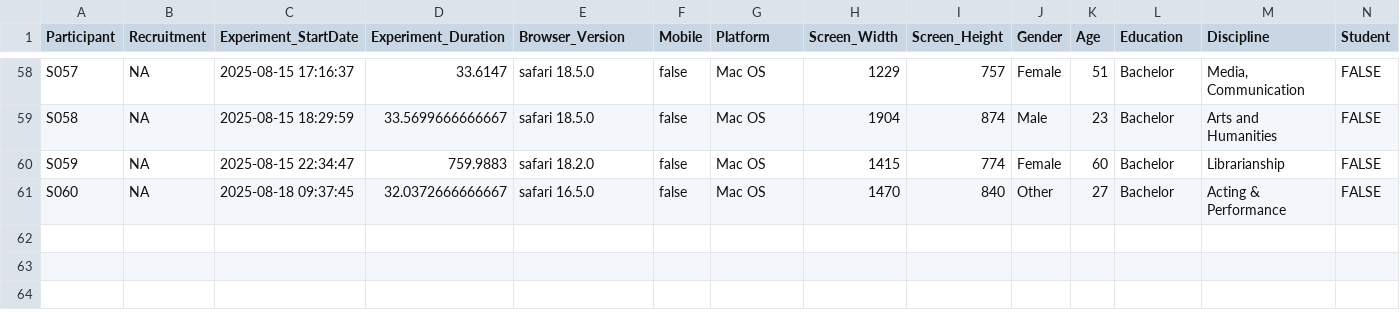
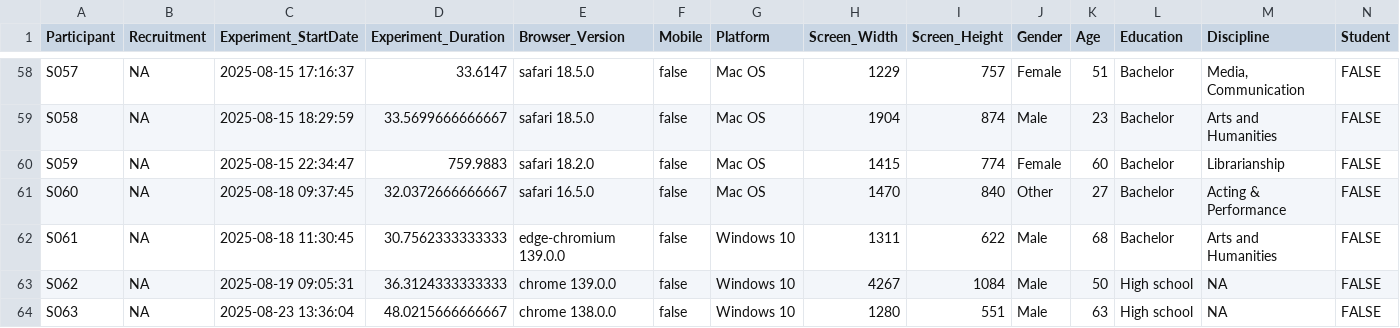
Before and after one commit to RealityBending/FictionFilm, a CSV file: data/rawdata_participants.csv, drawn as a sheet; only a part is shown, gaps mark what is left out; rows hold the shown columns only; the diff names each change by its address in the sheet, - before the commit and + after, or states it on an @@ line.

Commit message:
updated data

```diff
--- a/data/rawdata_participants.csv
+++ b/data/rawdata_participants.csv
+row 62: S061 | NA | 2025-08-18 11:30:45 | 30.7562333333333 | edge-chromium 139.0.0 | false | Windows 10 | 1311 | 622 | Male | 68 | Bachelor | Arts and Humanities | FALSE
+row 63: S062 | NA | 2025-08-19 09:05:31 | 36.3124333333333 | chrome 139.0.0 | false | Windows 10 | 4267 | 1084 | Male | 50 | High school | NA | FALSE
+row 64: S063 | NA | 2025-08-23 13:36:04 | 48.0215666666667 | chrome 138.0.0 | false | Windows 10 | 1280 | 551 | Male | 63 | High school | NA | FALSE
```
Also changed, not shown: 1 other file.
